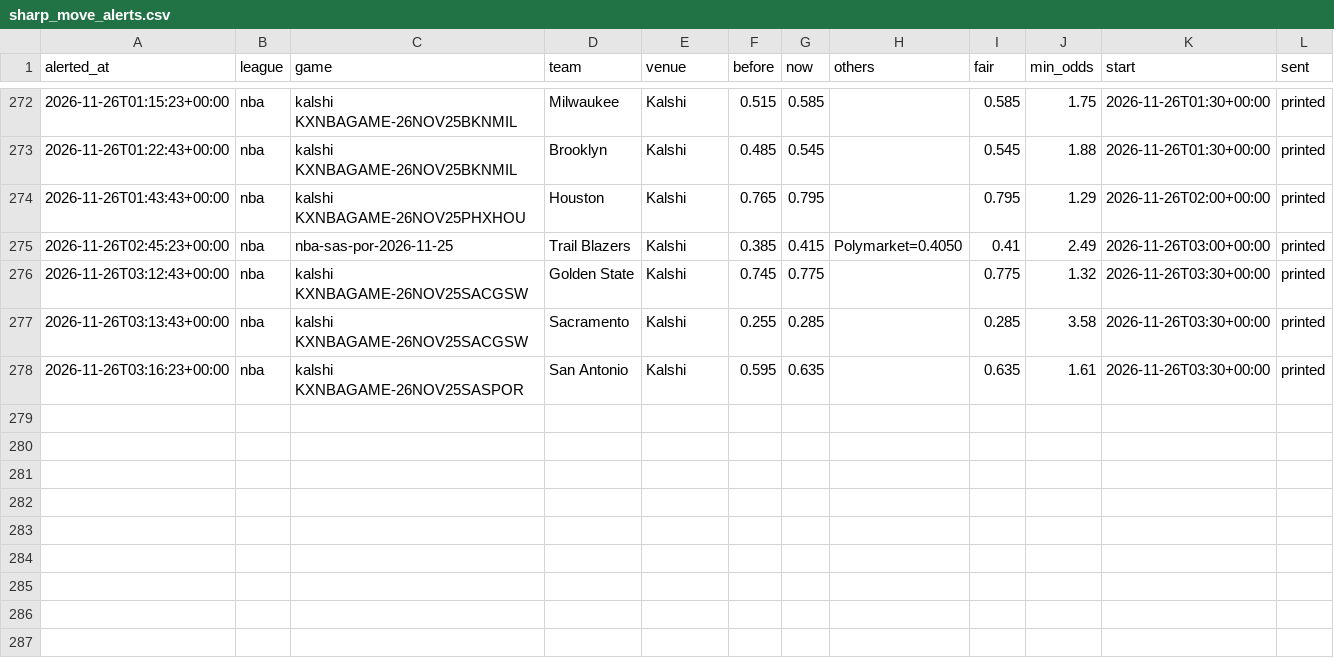
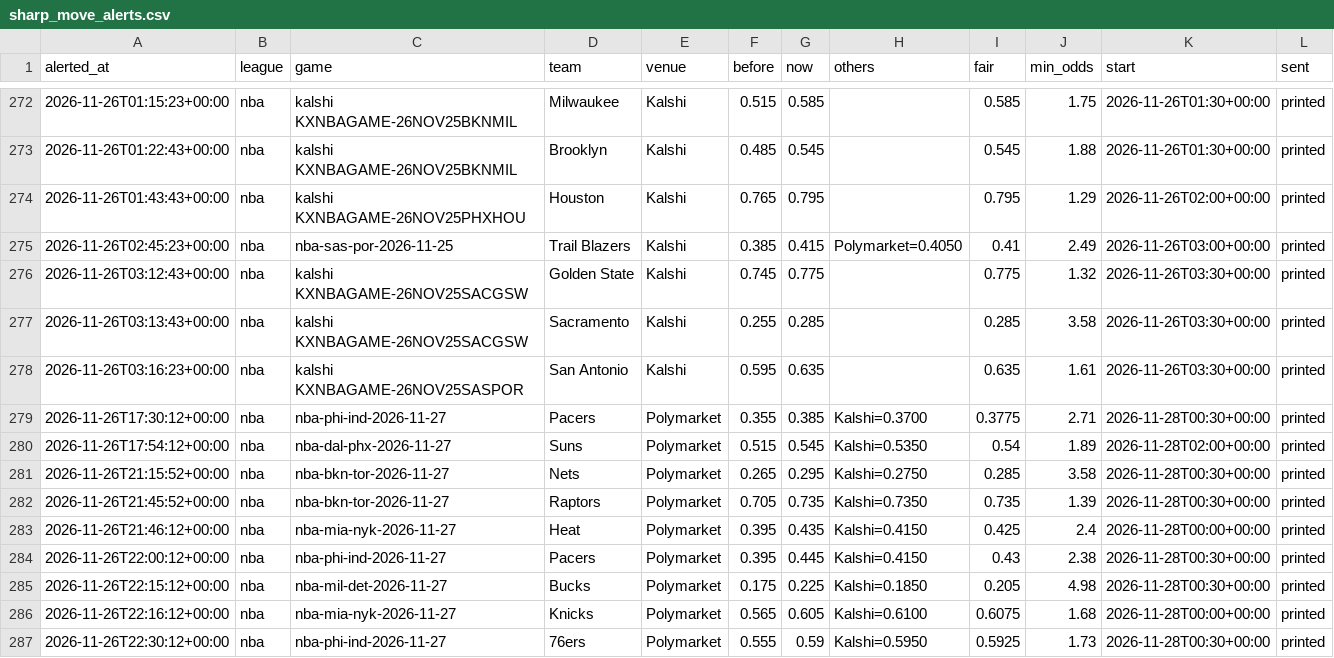
Before and after one commit to karlewaczko/TennisSharpBot, a CSV file: data/processed/sharp_move_alerts.csv, drawn as a sheet; only a part is shown, gaps mark what is left out; the diff names each change by its address in the sheet, - before the commit and + after, or states it on an @@ line.

```diff
--- a/data/processed/sharp_move_alerts.csv
+++ b/data/processed/sharp_move_alerts.csv
+row 279: 2026-11-26T17:30:12+00:00 | nba | nba-phi-ind-2026-11-27 | Pacers | Polymarket | 0.355 | 0.385 | Kalshi=0.3700 | 0.3775 | 2.71 | 2026-11-28T00:30+00:00 | printed
+row 280: 2026-11-26T17:54:12+00:00 | nba | nba-dal-phx-2026-11-27 | Suns | Polymarket | 0.515 | 0.545 | Kalshi=0.5350 | 0.54 | 1.89 | 2026-11-28T02:00+00:00 | printed
+row 281: 2026-11-26T21:15:52+00:00 | nba | nba-bkn-tor-2026-11-27 | Nets | Polymarket | 0.265 | 0.295 | Kalshi=0.2750 | 0.285 | 3.58 | 2026-11-28T00:30+00:00 | printed
+row 282: 2026-11-26T21:45:52+00:00 | nba | nba-bkn-tor-2026-11-27 | Raptors | Polymarket | 0.705 | 0.735 | Kalshi=0.7350 | 0.735 | 1.39 | 2026-11-28T00:30+00:00 | printed
+row 283: 2026-11-26T21:46:12+00:00 | nba | nba-mia-nyk-2026-11-27 | Heat | Polymarket | 0.395 | 0.435 | Kalshi=0.4150 | 0.425 | 2.4 | 2026-11-28T00:00+00:00 | printed
+row 284: 2026-11-26T22:00:12+00:00 | nba | nba-phi-ind-2026-11-27 | Pacers | Polymarket | 0.395 | 0.445 | Kalshi=0.4150 | 0.43 | 2.38 | 2026-11-28T00:30+00:00 | printed
+row 285: 2026-11-26T22:15:12+00:00 | nba | nba-mil-det-2026-11-27 | Bucks | Polymarket | 0.175 | 0.225 | Kalshi=0.1850 | 0.205 | 4.98 | 2026-11-28T00:30+00:00 | printed
+row 286: 2026-11-26T22:16:12+00:00 | nba | nba-mia-nyk-2026-11-27 | Knicks | Polymarket | 0.565 | 0.605 | Kalshi=0.6100 | 0.6075 | 1.68 | 2026-11-28T00:00+00:00 | printed
+row 287: 2026-11-26T22:30:12+00:00 | nba | nba-phi-ind-2026-11-27 | 76ers | Polymarket | 0.555 | 0.59 | Kalshi=0.5950 | 0.5925 | 1.73 | 2026-11-28T00:30+00:00 | printed
```
